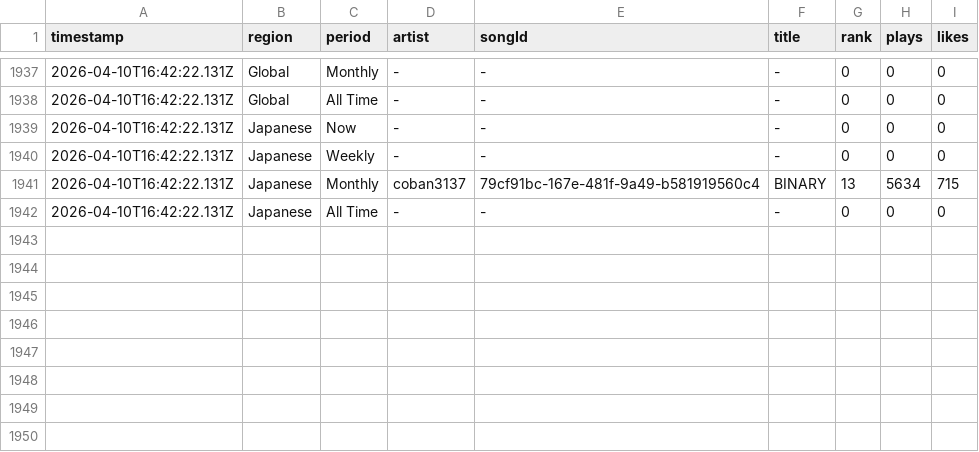
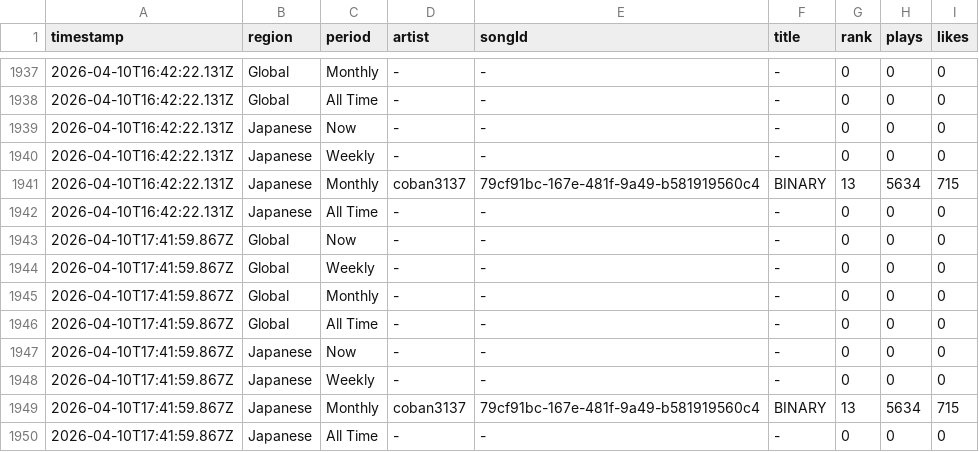
Before and after one commit to Darari-nu/suno-tracker, a CSV file: data/trends.csv, drawn as a sheet; only a part is shown, gaps mark what is left out.

```diff
--- a/data/trends.csv
+++ b/data/trends.csv
@@ -1942 +1942,9 @@ timestamp,region,period,artist,songId,title,rank,plays,likes
 2026-04-10T16:42:22.131Z,Japanese,All Time,-,-,-,0,0,0
+2026-04-10T17:41:59.867Z,Global,Now,-,-,-,0,0,0
+2026-04-10T17:41:59.867Z,Global,Weekly,-,-,-,0,0,0
+2026-04-10T17:41:59.867Z,Global,Monthly,-,-,-,0,0,0
+2026-04-10T17:41:59.867Z,Global,All Time,-,-,-,0,0,0
+2026-04-10T17:41:59.867Z,Japanese,Now,-,-,-,0,0,0
+2026-04-10T17:41:59.867Z,Japanese,Weekly,-,-,-,0,0,0
+2026-04-10T17:41:59.867Z,Japanese,Monthly,coban3137,79cf91bc-167e-481f-9a49-b581919560c4,BINARY,13,5634,715
+2026-04-10T17:41:59.867Z,Japanese,All Time,-,-,-,0,0,0
```
Also changed, not shown: data/darari_nu.csv, data/followers.csv, 1 other file.
